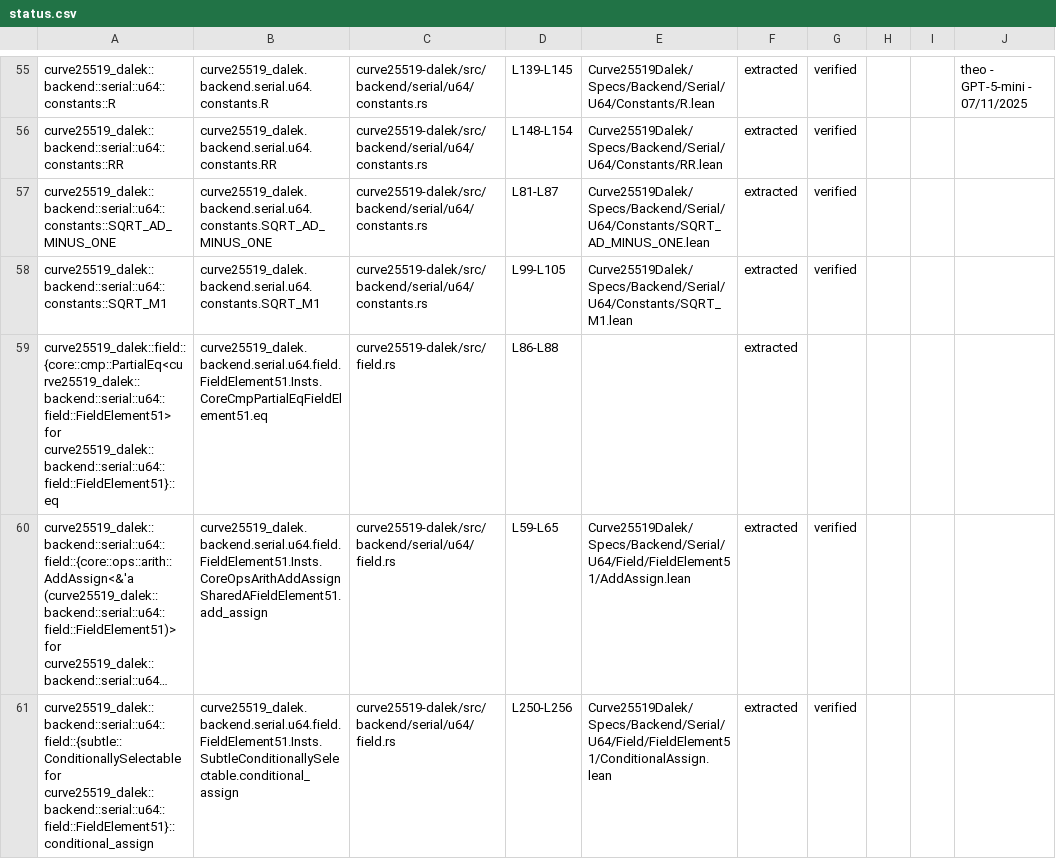
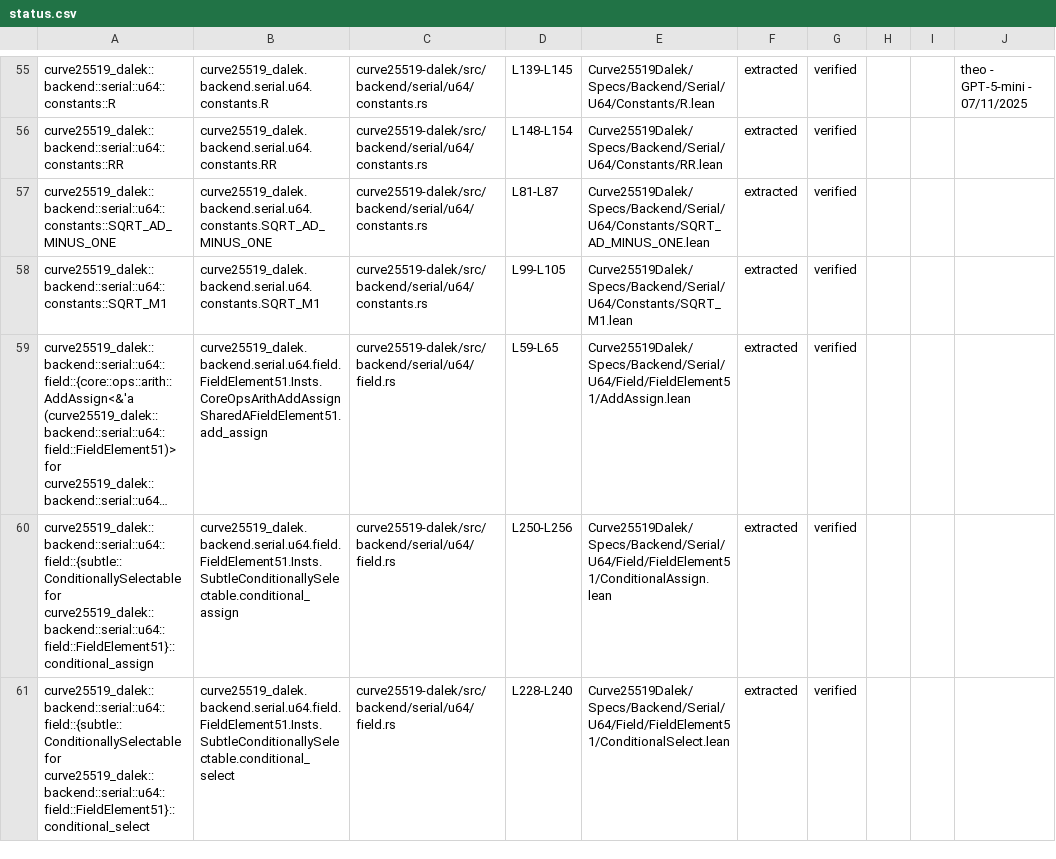
Before and after one commit to Beneficial-AI-Foundation/curve25519-dalek-lean-verify, a CSV file: status.csv, drawn as a sheet; only a part is shown, gaps mark what is left out; the shorter side is filled out with more unchanged rows; long unchanged cells end in …; the diff names each change by its address in the sheet, - before the commit and + after, or states it on an @@ line.

```diff
--- a/status.csv
+++ b/status.csv
-row 59: curve25519_dalek::field::{core::cmp::PartialEq<curve25519_dalek::backend::serial::u64::field::FieldElement51> for curve25519_dalek::backend::serial::u64::field::FieldElement51}::eq | curve25519_dalek.backend.serial.u64.field.FieldElement51.Insts.CoreCmpPartialEqFieldElement51.eq | curve25519-dalek/src/field.rs | L86-L88 |  | extracted
```
Also changed, not shown: 1 other file.
